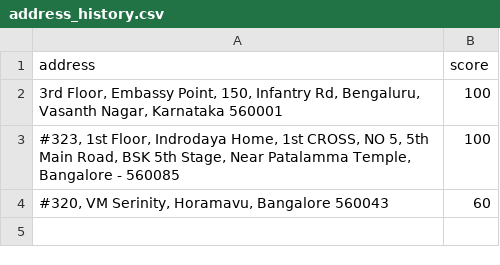
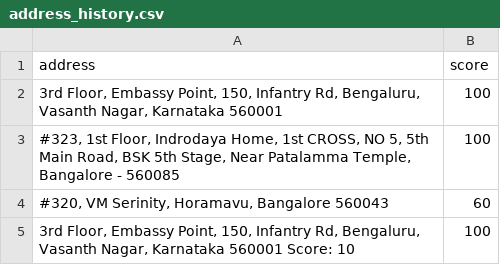
Before and after one commit to OmuniBasavarajuS/address-scoring-sr-omuni, a CSV file: address_history.csv, drawn as a sheet; the diff names each change by its address in the sheet, - before the commit and + after, or states it on an @@ line.

Commit message:
Main changes

```diff
--- a/address_history.csv
+++ b/address_history.csv
+row 5: 3rd Floor, Embassy Point, 150, Infantry Rd, Bengaluru, Vasanth Nagar, Karnataka 560001 Score: 10 | 100
```
